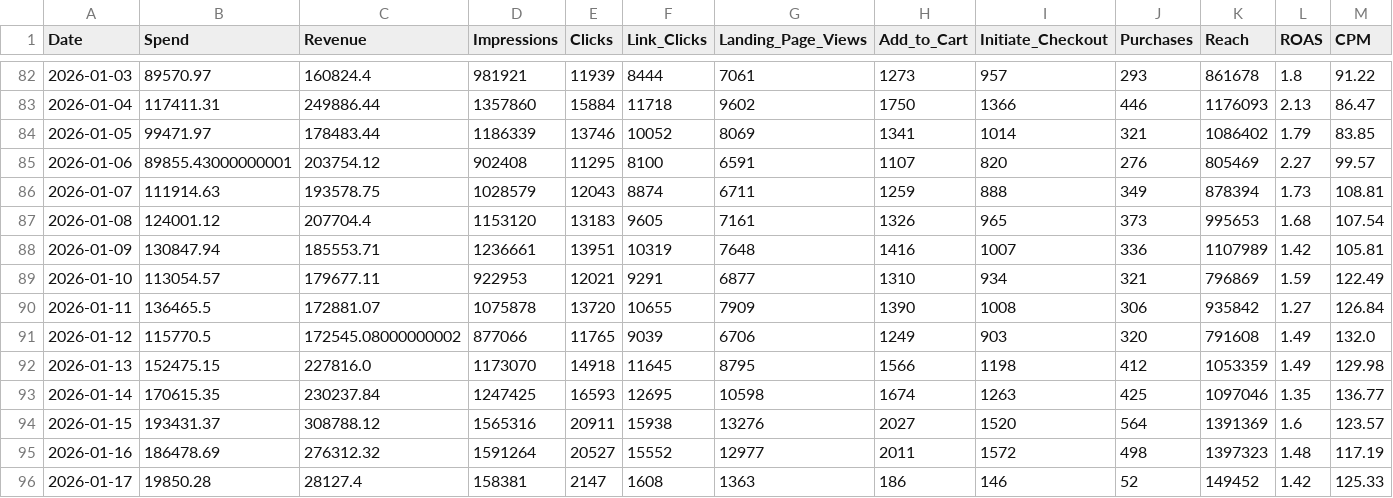
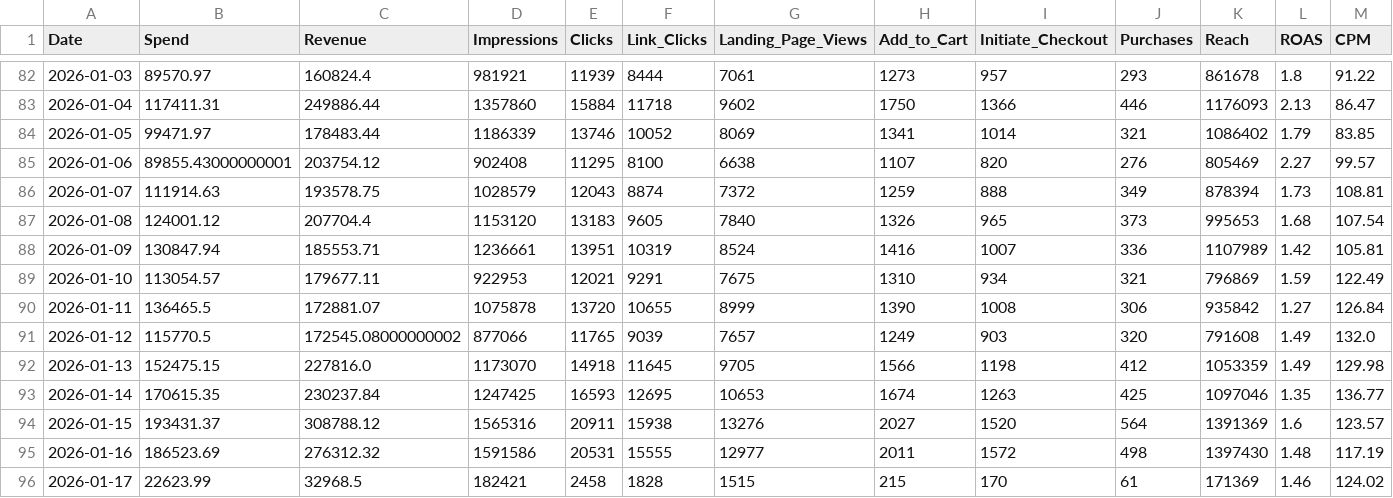
Before and after one commit to sreepathiyogi-blip/meta-live-dashboard, a CSV file: daily_summary.csv, drawn as a sheet; only a part is shown, gaps mark what is left out; the diff covers the shown part only; the diff names each change by its address in the sheet, - before the commit and + after, or states it on an @@ line.

```diff
--- a/daily_summary.csv
+++ b/daily_summary.csv
-G85 (Landing_Page_Views): 6591
+G85 (Landing_Page_Views): 6638
-G86 (Landing_Page_Views): 6711
+G86 (Landing_Page_Views): 7372
-G87 (Landing_Page_Views): 7161
+G87 (Landing_Page_Views): 7840
-G88 (Landing_Page_Views): 7648
+G88 (Landing_Page_Views): 8524
-G89 (Landing_Page_Views): 6877
+G89 (Landing_Page_Views): 7675
-G90 (Landing_Page_Views): 7909
+G90 (Landing_Page_Views): 8999
-G91 (Landing_Page_Views): 6706
+G91 (Landing_Page_Views): 7657
-G92 (Landing_Page_Views): 8795
+G92 (Landing_Page_Views): 9705
-G93 (Landing_Page_Views): 10598
+G93 (Landing_Page_Views): 10653
-B95 (Spend): 186478.69
+B95 (Spend): 186523.69
-D95 (Impressions): 1591264
+D95 (Impressions): 1591586
-E95 (Clicks): 20527
+E95 (Clicks): 20531
-F95 (Link_Clicks): 15552
+F95 (Link_Clicks): 15555
-K95 (Reach): 1397323
+K95 (Reach): 1397430
-B96 (Spend): 19850.28
+B96 (Spend): 22623.99
-C96 (Revenue): 28127.4
+C96 (Revenue): 32968.5
-D96 (Impressions): 158381
+D96 (Impressions): 182421
-E96 (Clicks): 2147
+E96 (Clicks): 2458
-F96 (Link_Clicks): 1608
+F96 (Link_Clicks): 1828
-G96 (Landing_Page_Views): 1363
+G96 (Landing_Page_Views): 1515
-H96 (Add_to_Cart): 186
+H96 (Add_to_Cart): 215
-I96 (Initiate_Checkout): 146
+I96 (Initiate_Checkout): 170
-J96 (Purchases): 52
+J96 (Purchases): 61
-K96 (Reach): 149452
+K96 (Reach): 171369
-L96 (ROAS): 1.42
+L96 (ROAS): 1.46
-M96 (CPM): 125.33
+M96 (CPM): 124.02
```
Also changed, not shown: 3 edited cells elsewhere in this file, complete_campaign_data.csv, live_today_performance.csv, 2 other files.
